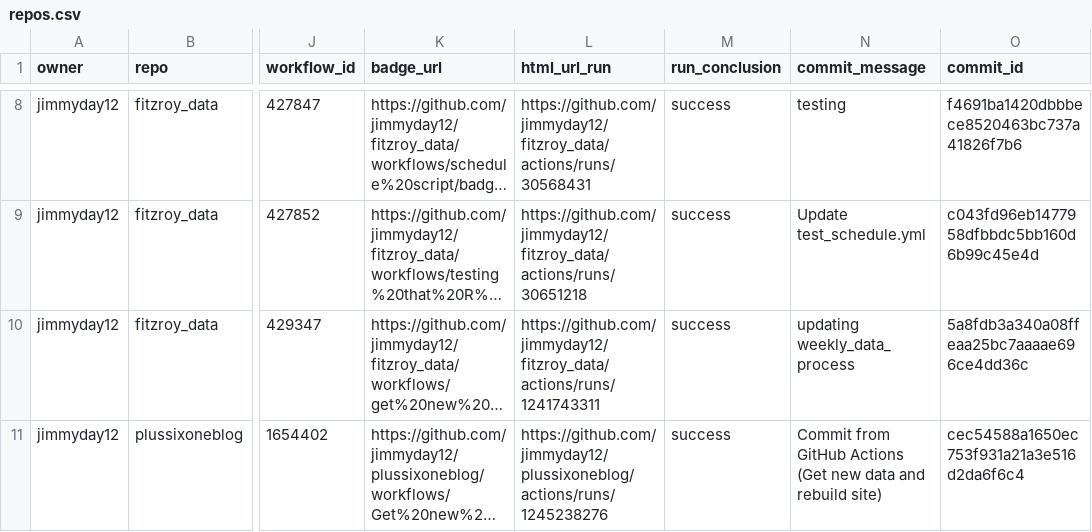
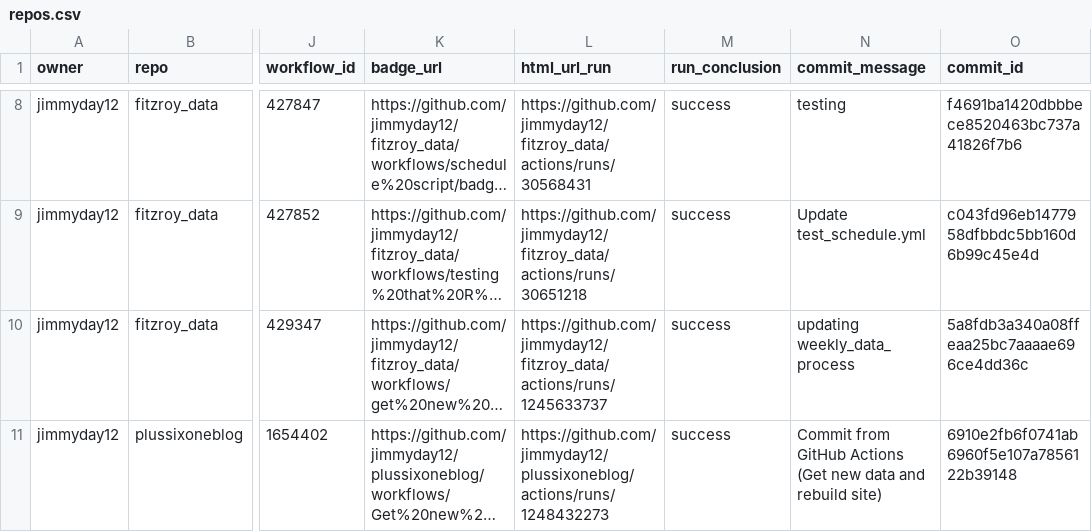
Before and after one commit to jimmyday12/status, a CSV file: repos.csv, drawn as a sheet; only a part is shown, gaps mark what is left out; long unchanged cells end in …; the diff names each change by its address in the sheet, - before the commit and + after, or states it on an @@ line.

```diff
--- a/repos.csv
+++ b/repos.csv
-L10 (html_url_run): https://github.com/jimmyday12/fitzroy_data/actions/runs/1241743311
+L10 (html_url_run): https://github.com/jimmyday12/fitzroy_data/actions/runs/1245633737
-L11 (html_url_run): https://github.com/jimmyday12/plussixoneblog/actions/runs/1245238276
+L11 (html_url_run): https://github.com/jimmyday12/plussixoneblog/actions/runs/1248432273
-O11 (commit_id): cec54588a1650ec753f931a21a3e516d2da6f6c4
+O11 (commit_id): 6910e2fb6f0741ab6960f5e107a7856122b39148
```
Also changed, not shown: 1 other file.
